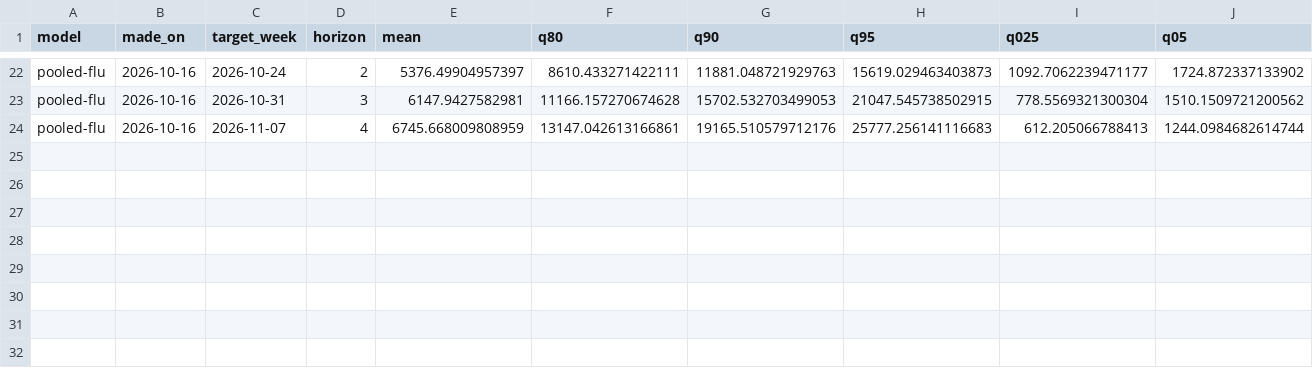
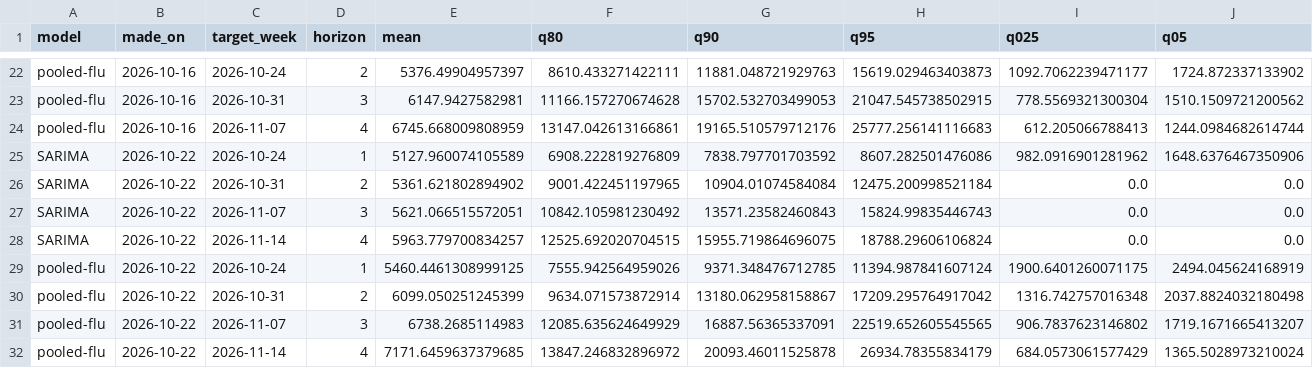
Before and after one commit to preyashipoddar/flu-admissions-forecast, a CSV file: data/predictions.csv, drawn as a sheet; only a part is shown, gaps mark what is left out; rows hold the shown columns only; the diff names each change by its address in the sheet, - before the commit and + after, or states it on an @@ line.

```diff
--- a/data/predictions.csv
+++ b/data/predictions.csv
+row 25: SARIMA | 2026-10-22 | 2026-10-24 | 1 | 5127.960074105589 | 6908.222819276809 | 7838.797701703592 | 8607.282501476086 | 982.0916901281962 | 1648.6376467350906
+row 26: SARIMA | 2026-10-22 | 2026-10-31 | 2 | 5361.621802894902 | 9001.422451197965 | 10904.01074584084 | 12475.200998521184 | 0.0 | 0.0
+row 27: SARIMA | 2026-10-22 | 2026-11-07 | 3 | 5621.066515572051 | 10842.105981230492 | 13571.23582460843 | 15824.99835446743 | 0.0 | 0.0
+row 28: SARIMA | 2026-10-22 | 2026-11-14 | 4 | 5963.779700834257 | 12525.692020704515 | 15955.719864696075 | 18788.29606106824 | 0.0 | 0.0
+row 29: pooled-flu | 2026-10-22 | 2026-10-24 | 1 | 5460.4461308999125 | 7555.942564959026 | 9371.348476712785 | 11394.987841607124 | 1900.6401260071175 | 2494.045624168919
+row 30: pooled-flu | 2026-10-22 | 2026-10-31 | 2 | 6099.050251245399 | 9634.071573872914 | 13180.062958158867 | 17209.295764917042 | 1316.742757016348 | 2037.8824032180498
+row 31: pooled-flu | 2026-10-22 | 2026-11-07 | 3 | 6738.2685114983 | 12085.635624649929 | 16887.56365337091 | 22519.652605545565 | 906.7837623146802 | 1719.1671665413207
+row 32: pooled-flu | 2026-10-22 | 2026-11-14 | 4 | 7171.6459637379685 | 13847.246832896972 | 20093.46011525878 | 26934.78355834179 | 684.0573061577429 | 1365.5028973210024
```
